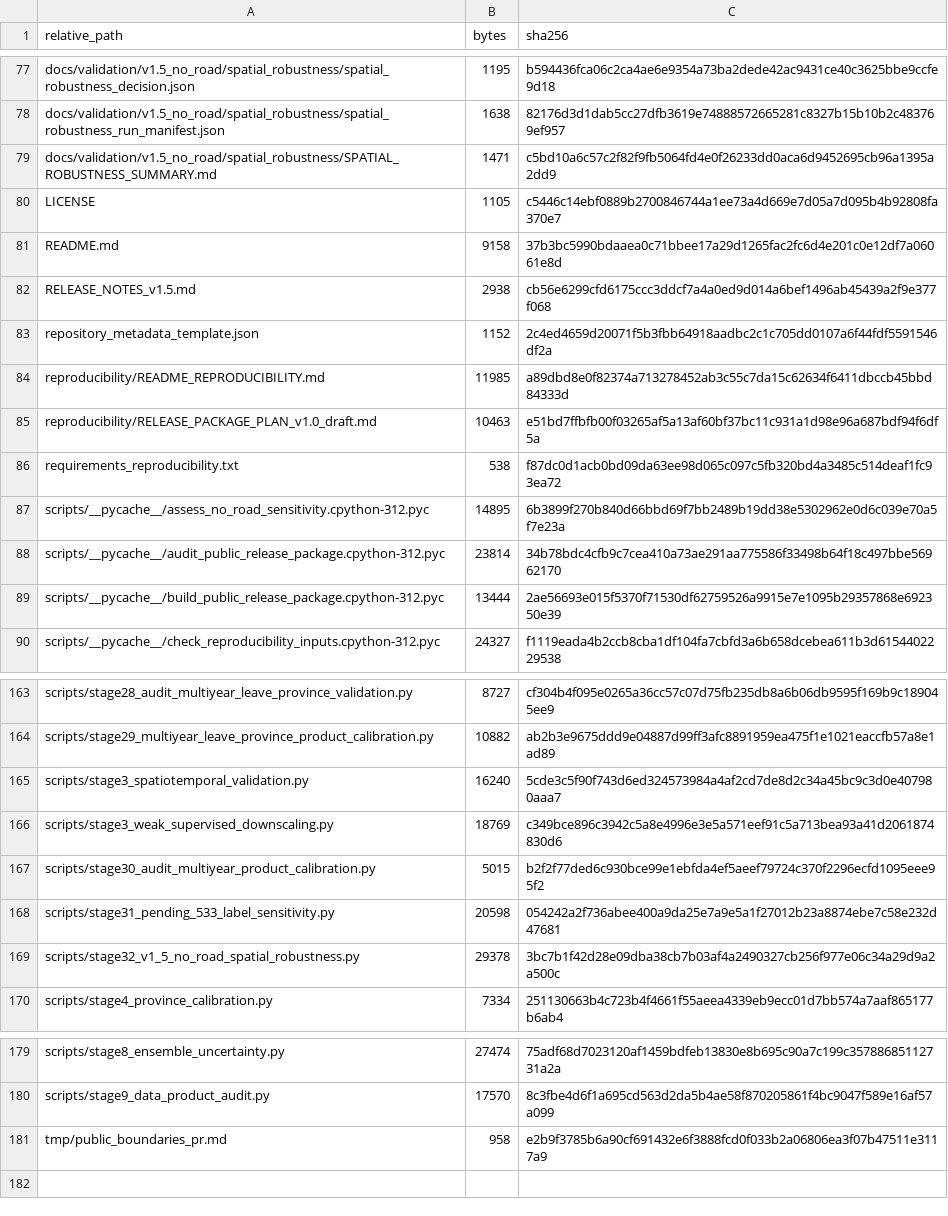
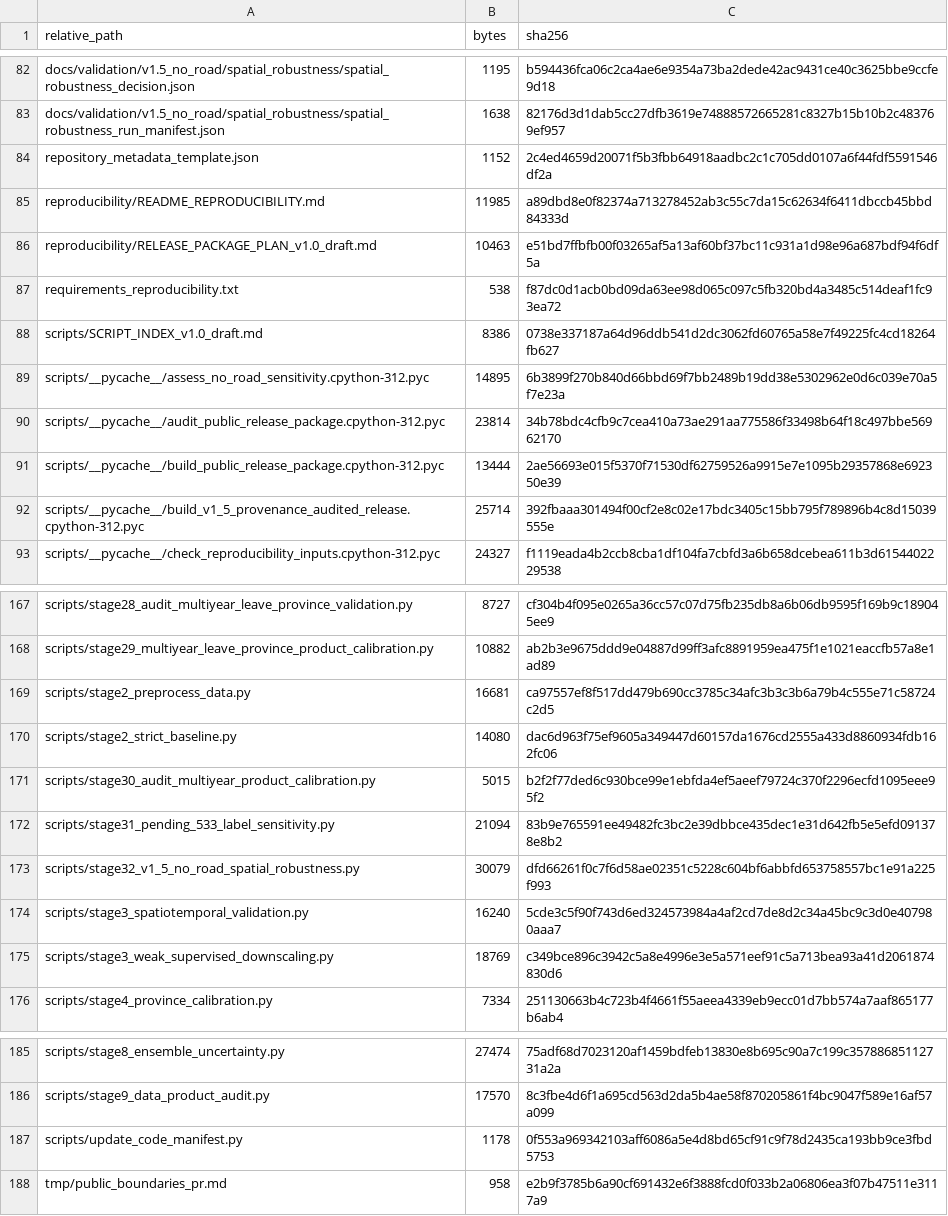
Before and after one commit to zhouruifeng973-boop/china-rural-income-1km, a CSV file: CODE_FILE_MANIFEST.csv, drawn as a sheet; only a part is shown, gaps mark what is left out; the diff covers the shown part only.

```diff
--- a/CODE_FILE_MANIFEST.csv
+++ b/CODE_FILE_MANIFEST.csv
@@ -78,6 +83,2 @@
 "docs/validation/v1.5_no_road/spatial_robustness/spatial_robustness_run_manifest.json","1638","82176d3d1dab5cc27dfb3619e74888572665281c8327b15b10b2c483769ef957"
-"docs/validation/v1.5_no_road/spatial_robustness/SPATIAL_ROBUSTNESS_SUMMARY.md","1471","c5bd10a6c57c2f82f9fb5064fd4e0f26233dd0aca6d9452695cb96a1395a2dd9"
-"LICENSE","1105","c5446c14ebf0889b2700846744a1ee73a4d669e7d05a7d095b4b92808fa370e7"
-"README.md","9158","37b3bc5990bdaaea0c71bbee17a29d1265fac2fc6d4e201c0e12df7a06061e8d"
-"RELEASE_NOTES_v1.5.md","2938","cb56e6299cfd6175ccc3ddcf7a4a0ed9d014a6bef1496ab45439a2f9e377f068"
 "repository_metadata_template.json","1152","2c4ed4659d20071f5b3fbb64918aadbc2c1c705dd0107a6f44fdf5591546df2a"
@@ -86,2 +87,3 @@
 "requirements_reproducibility.txt","538","f87dc0d1acb0bd09da63ee98d065c097c5fb320bd4a3485c514deaf1fc93ea72"
+"scripts/SCRIPT_INDEX_v1.0_draft.md","8386","0738e337187a64d96ddb541d2dc3062fd60765a58e7f49225fc4cd18264fb627"
 "scripts/__pycache__/assess_no_road_sensitivity.cpython-312.pyc","14895","6b3899f270b840d66bbd69f7bb2489b19dd38e5302962e0d6c039e70a5f7e23a"
@@ -89,2 +91,3 @@
 "scripts/__pycache__/build_public_release_package.cpython-312.pyc","13444","2ae56693e015f5370f71530df62759526a9915e7e1095b29357868e692350e39"
+"scripts/__pycache__/build_v1_5_provenance_audited_release.cpython-312.pyc","25714","392fbaaa301494f00cf2e8c02e17bdc3405c15bb795f789896b4c8d15039555e"
 "scripts/__pycache__/check_reproducibility_inputs.cpython-312.pyc","24327","f1119eada4b2ccb8cba1df104fa7cbfd3a6b658dcebea611b3d6154402229538"
@@ -164,7 +168,9 @@
 "scripts/stage29_multiyear_leave_province_product_calibration.py","10882","ab2b3e9675ddd9e04887d99ff3afc8891959ea475f1e1021eaccfb57a8e1ad89"
+"scripts/stage2_preprocess_data.py","16681","ca97557ef8f517dd479b690cc3785c34afc3b3c3b6a79b4c555e71c58724c2d5"
+"scripts/stage2_strict_baseline.py","14080","dac6d963f75ef9605a349447d60157da1676cd2555a433d8860934fdb162fc06"
+"scripts/stage30_audit_multiyear_product_calibration.py","5015","b2f2f77ded6c930bce99e1ebfda4ef5aeef79724c370f2296ecfd1095eee95f2"
+"scripts/stage31_pending_533_label_sensitivity.py","21094","83b9e765591ee49482fc3bc2e39dbbce435dec1e31d642fb5e5efd091378e8b2"
+"scripts/stage32_v1_5_no_road_spatial_robustness.py","30079","dfd66261f0c7f6d58ae02351c5228c604bf6abbfd653758557bc1e91a225f993"
 "scripts/stage3_spatiotemporal_validation.py","16240","5cde3c5f90f743d6ed324573984a4af2cd7de8d2c34a45bc9c3d0e407980aaa7"
 "scripts/stage3_weak_supervised_downscaling.py","18769","c349bce896c3942c5a8e4996e3e5a571eef91c5a713bea93a41d2061874830d6"
-"scripts/stage30_audit_multiyear_product_calibration.py","5015","b2f2f77ded6c930bce99e1ebfda4ef5aeef79724c370f2296ecfd1095eee95f2"
-"scripts/stage31_pending_533_label_sensitivity.py","20598","054242a2f736abee400a9da25e7a9e5a1f27012b23a8874ebe7c58e232d47681"
-"scripts/stage32_v1_5_no_road_spatial_robustness.py","29378","3bc7b1f42d28e09dba38cb7b03af4a2490327cb256f977e06c34a29d9a2a500c"
 "scripts/stage4_province_calibration.py","7334","251130663b4c723b4f4661f55aeea4339eb9ecc01d7bb574a7aaf865177b6ab4"
@@ -180,2 +186,3 @@
 "scripts/stage9_data_product_audit.py","17570","8c3fbe4d6f1a695cd563d2da5b4ae58f870205861f4bc9047f589e16af57a099"
+"scripts/update_code_manifest.py","1178","0f553a969342103aff6086a5e4d8bd65cf91c9f78d2435ca193bb9ce3fbd5753"
 "tmp/public_boundaries_pr.md","958","e2b9f3785b6a90cf691432e6f3888fcd0f033b2a06806ea3f07b47511e3117a9"
```
Also changed, not shown: 8 added rows, 1 removed row, 10 moved rows and 8 edited cells elsewhere in this file, 4 other files.
